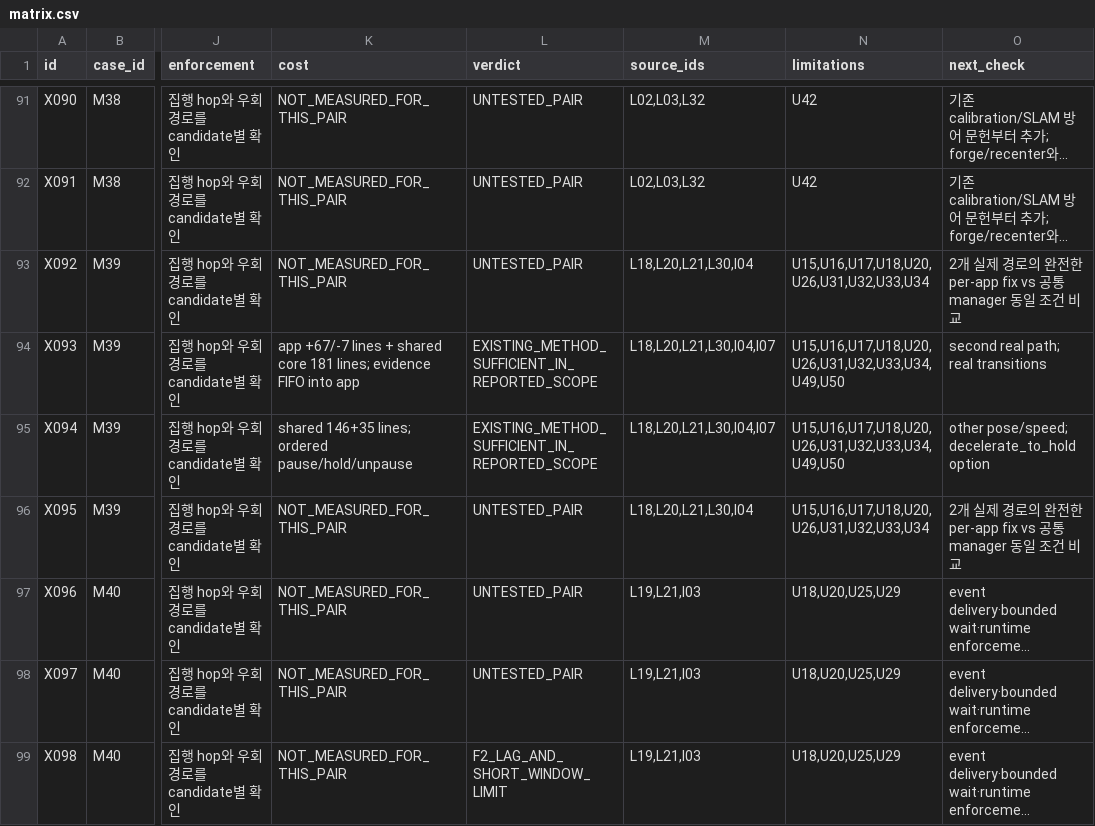
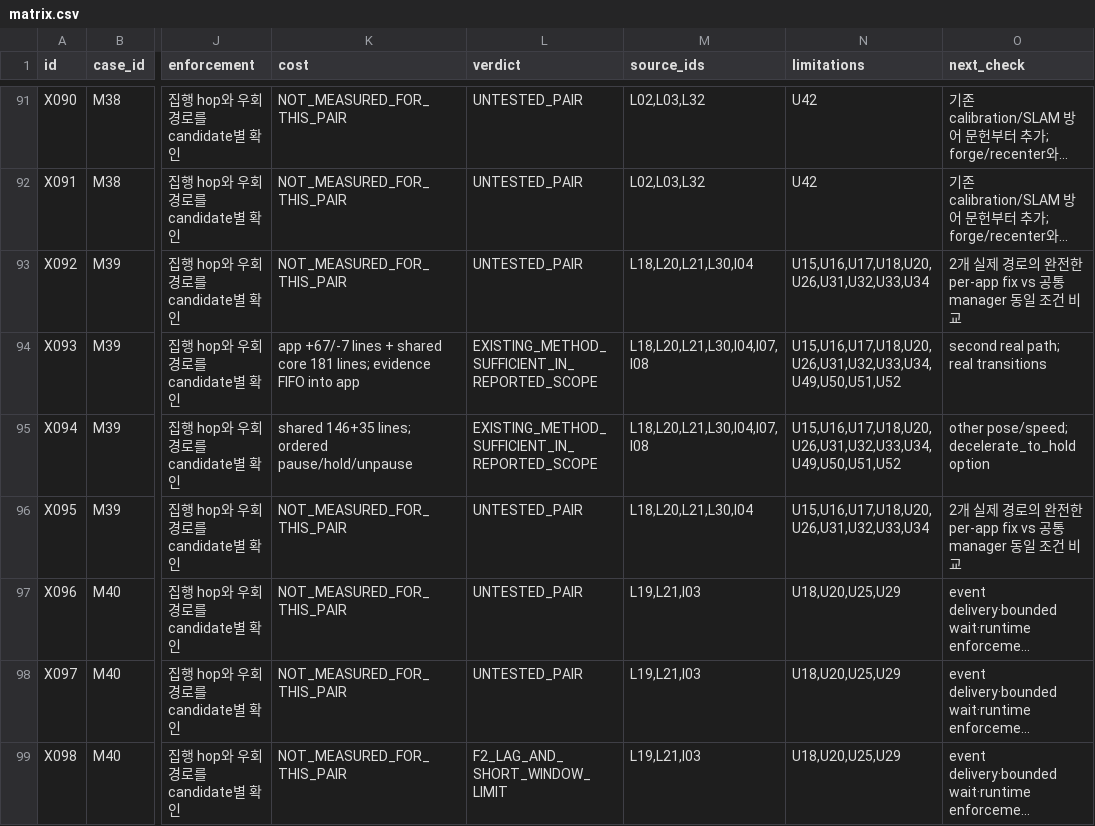
Before and after one commit to MPEffinc/ros-xr-semantic-validation, a CSV file: xr_ros_blueprint_v1/data/csv/matrix.csv, drawn as a sheet; only a part is shown, gaps mark what is left out; long unchanged cells end in …; the diff names each change by its address in the sheet, - before the commit and + after, or states it on an @@ line.

```diff
--- a/xr_ros_blueprint_v1/data/csv/matrix.csv
+++ b/xr_ros_blueprint_v1/data/csv/matrix.csv
-M94:M95 (source_ids): L18,L20,L21,L30,I04,I07
+M94:M95 (source_ids): L18,L20,L21,L30,I04,I07,I08
-N94:N95 (limitations): U15,U16,U17,U18,U20,U26,U31,U32,U33,U34,U49,U50
+N94:N95 (limitations): U15,U16,U17,U18,U20,U26,U31,U32,U33,U34,U49,U50,U51,U52
```
Also changed, not shown: xr_ros_blueprint_v1/data/csv/cases.csv, xr_ros_blueprint_v1/data/csv/limitations.csv, 12 other files.
